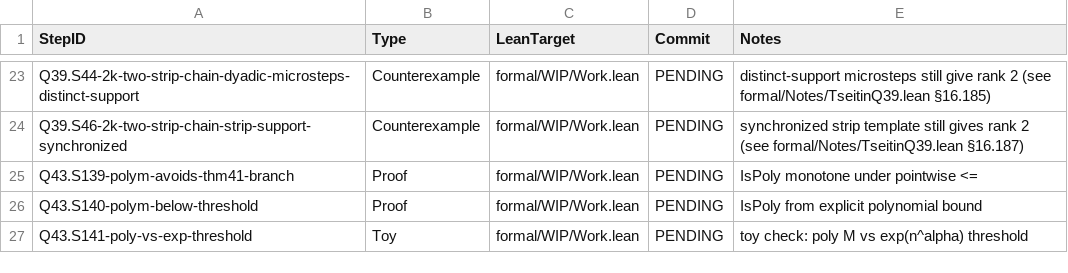
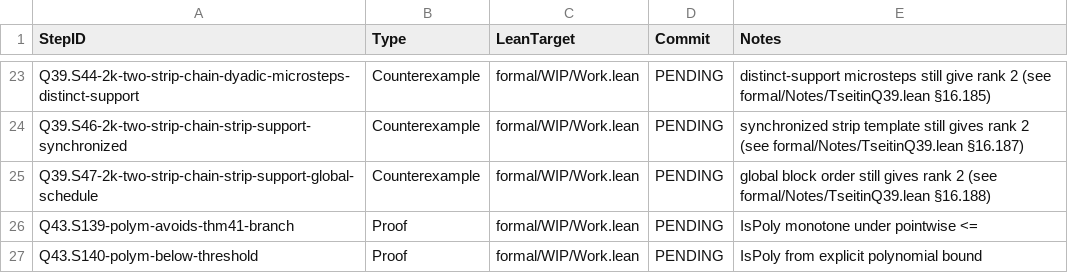
Before and after one commit to Xopoko/Experiment-26_P_vs_NP, a TSV file: docs/artifacts.tsv, drawn as a sheet; only a part is shown, gaps mark what is left out; the shorter side is filled out with more unchanged rows; the diff names each change by its address in the sheet, - before the commit and + after, or states it on an @@ line.

Commit message:
Q39.S47-2k-two-strip-chain-strip-support-global-schedule: Counterexample — global block order still gives rank 2

```diff
--- a/docs/artifacts.tsv
+++ b/docs/artifacts.tsv
+row 25: Q39.S47-2k-two-strip-chain-strip-support-global-schedule | Counterexample | formal/WIP/Work.lean | PENDING | global block order still gives rank 2 (see formal/Notes/TseitinQ39.lean §16.188)
```
Also changed, not shown: 3 other files.
